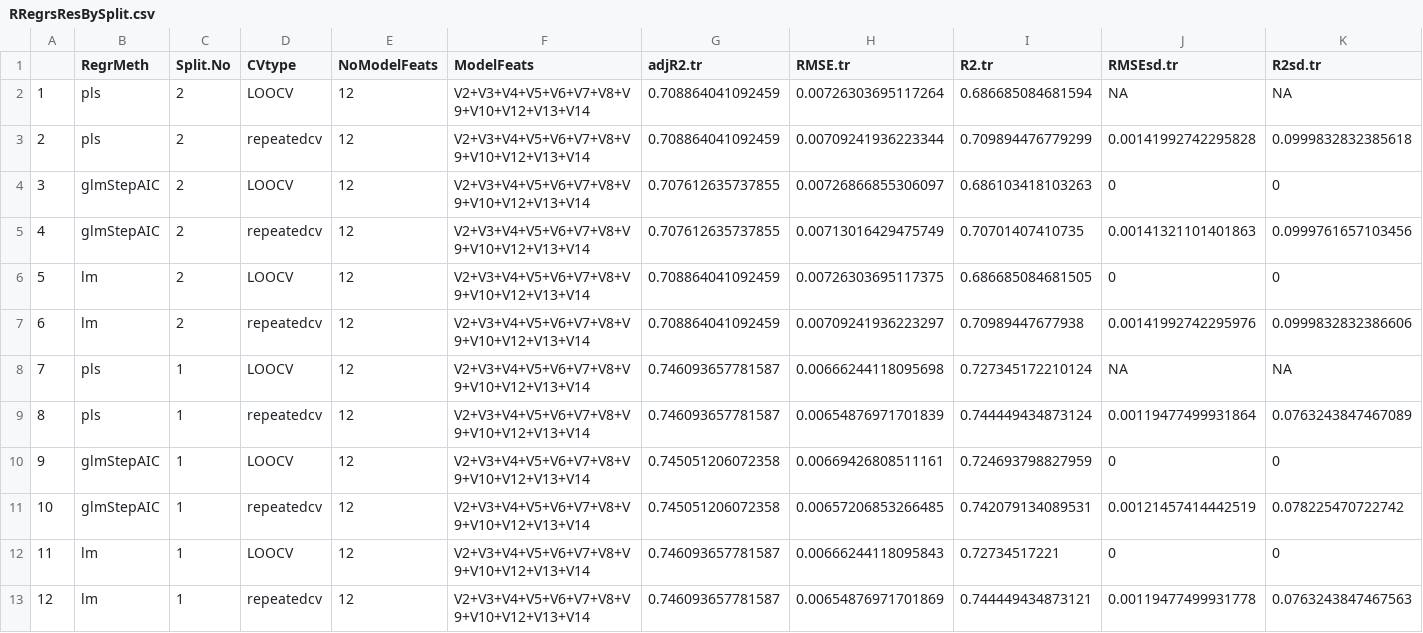
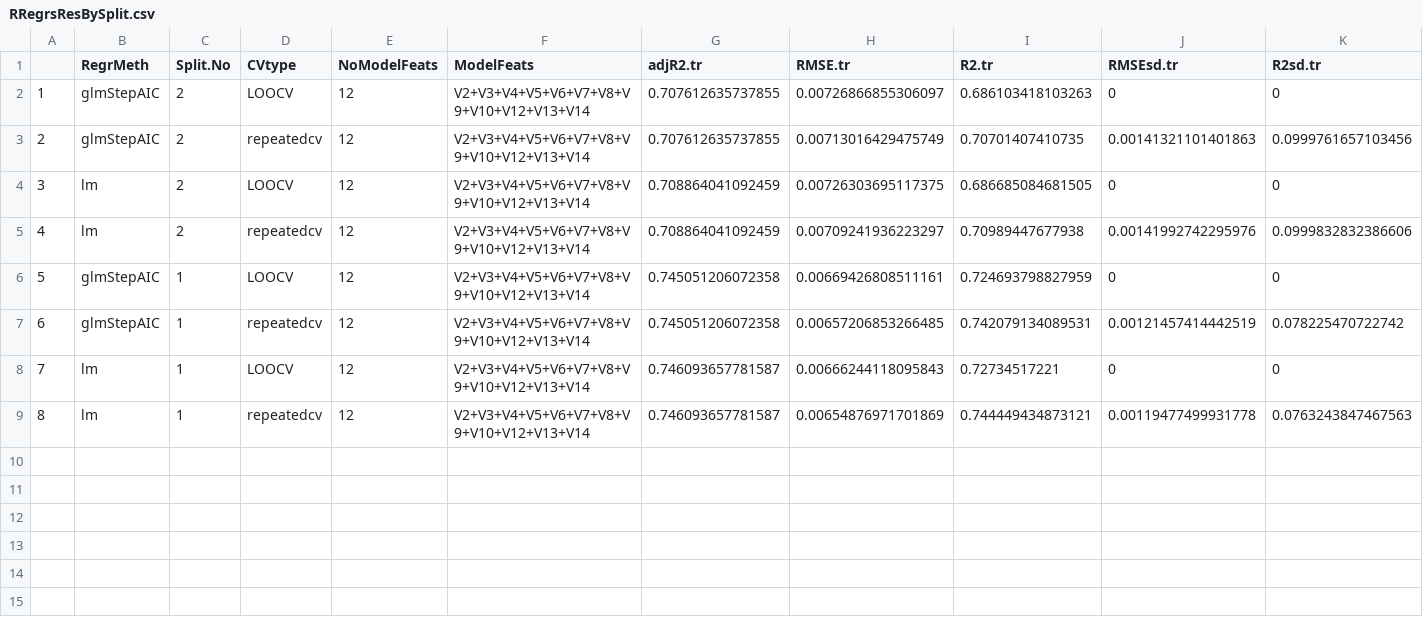
Before and after one commit to muntisa/RRegrs, a CSV file: Rscripts/DataResults/RRegrsResBySplit.csv, drawn as a sheet; only a part is shown; removed rows and columns are numbered as before the commit, all else as after; rows hold the shown columns only; the diff names each change by its address in the sheet, - before the commit and + after, or states it on an @@ line.

Commit message:
All functions placed into only one file
House dataset for tests. CSV outputs added and improved. Still error in
Lasso for House dataset

```diff
--- a/Rscripts/DataResults/RRegrsResBySplit.csv
+++ b/Rscripts/DataResults/RRegrsResBySplit.csv
-row 2: 1 | pls | 2 | LOOCV | 12 | V2+V3+V4+V5+V6+V7+V8+V9+V10+V12+V13+V14 | 0.708864041092459 | 0.00726303695117264 | 0.686685084681594 | NA | NA
-row 3: 2 | pls | 2 | repeatedcv | 12 | V2+V3+V4+V5+V6+V7+V8+V9+V10+V12+V13+V14 | 0.708864041092459 | 0.00709241936223344 | 0.709894476779299 | 0.00141992742295828 | 0.0999832832385618
@@ column A renumbered from row 2 down @@
-row 8: 7 | pls | 1 | LOOCV | 12 | V2+V3+V4+V5+V6+V7+V8+V9+V10+V12+V13+V14 | 0.746093657781587 | 0.00666244118095698 | 0.727345172210124 | NA | NA
-row 9: 8 | pls | 1 | repeatedcv | 12 | V2+V3+V4+V5+V6+V7+V8+V9+V10+V12+V13+V14 | 0.746093657781587 | 0.00654876971701839 | 0.744449434873124 | 0.00119477499931864 | 0.0763243847467089
```
Also changed, not shown: Rscripts/DataResults/RRegsResAvgs.csv, Rscripts/Parameters.csv, 36 other files.
